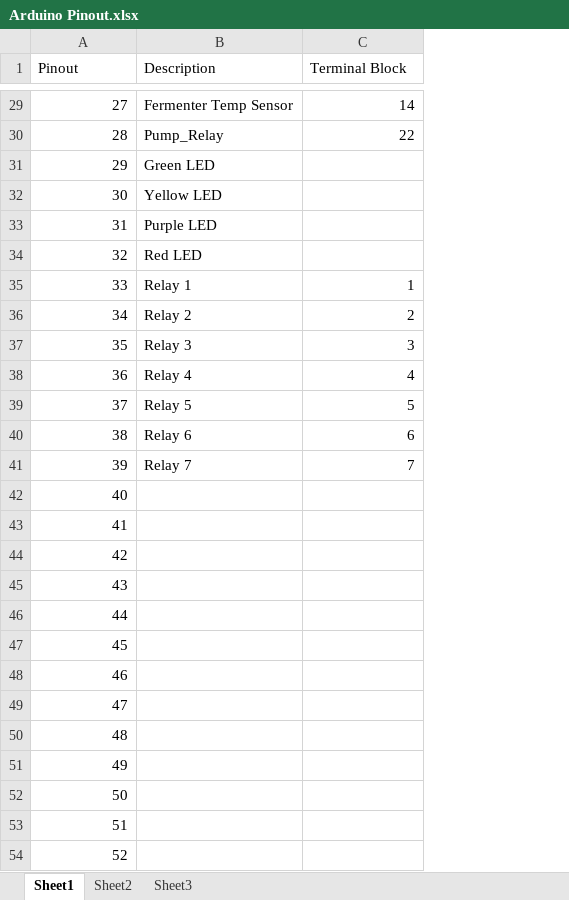
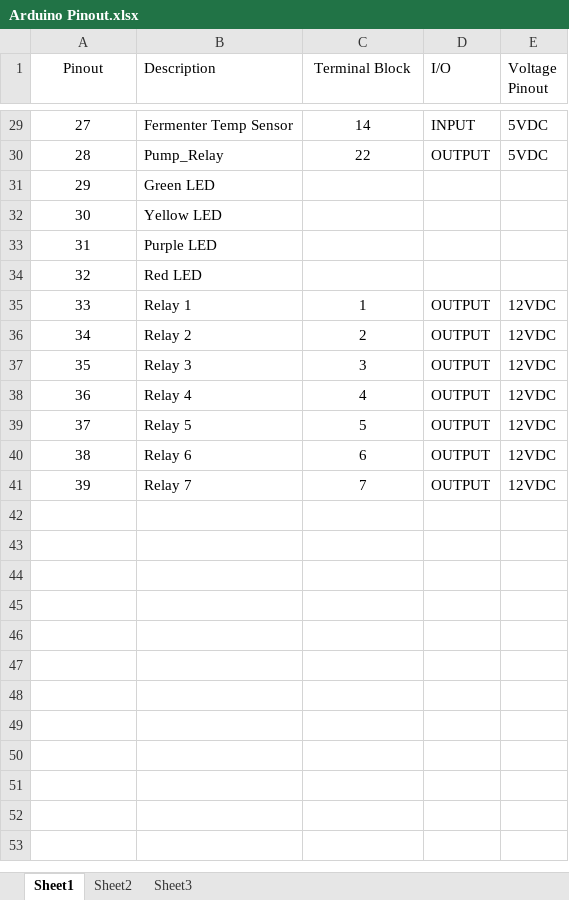
Before and after one commit to nja923/Autobrew, an Excel workbook: Documents/Arduino Pinout.xlsx, sheet Sheet1, drawn as a sheet; only a part is shown, gaps mark what is left out; values as stored, in another font and other column widths than the file's, no borders; removed rows and columns are numbered as before the commit, all else as after; the diff covers the shown part only; the diff names each change by its address in the sheet, - before the commit and + after, or states it on an @@ line.

Commit message:
added a couple documents and update the arduino pinout

```diff
--- a/Documents/Arduino Pinout.xlsx (sheet Sheet1)
+++ b/Documents/Arduino Pinout.xlsx (sheet Sheet1)
+column D (I/O), rows 29-41: INPUT | OUTPUT |  |  |  |  | OUTPUT | OUTPUT | OUTPUT | OUTPUT | OUTPUT | OUTPUT | OUTPUT
+column E (Voltage Pinout), rows 29-41: 5VDC | 5VDC |  |  |  |  | 12VDC | 12VDC | 12VDC | 12VDC | 12VDC | 12VDC | 12VDC
-A1 alignment: left
+A1 alignment: center
-C1 alignment: left
+C1 alignment: center
-A29:A41 alignment: right
+A29:A41 alignment: center
-C29:C30 alignment: right
+C29:C30 alignment: center
-C35:C41 alignment: right
+C35:C41 alignment: center
@@ row 42 hidden: 40 @@
@@ row 43 hidden: 41 @@
@@ row 44 hidden: 42 @@
@@ row 45 hidden: 43 @@
@@ row 46 hidden: 44 @@
@@ row 47 hidden: 45 @@
@@ row 48 hidden: 46 @@
@@ row 49 hidden: 47 @@
@@ row 50 hidden: 48 @@
@@ row 51 hidden: 49 @@
@@ row 52 hidden: 50 @@
@@ row 53 hidden: 51 @@
@@ row 54 hidden: 52 @@
```
Also changed, not shown: 14 hidden or unhidden rows, 1 edited cell and cell formats elsewhere in this sheet, 3 other files.
